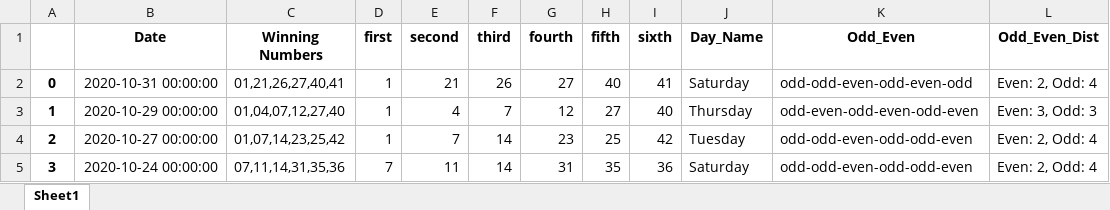
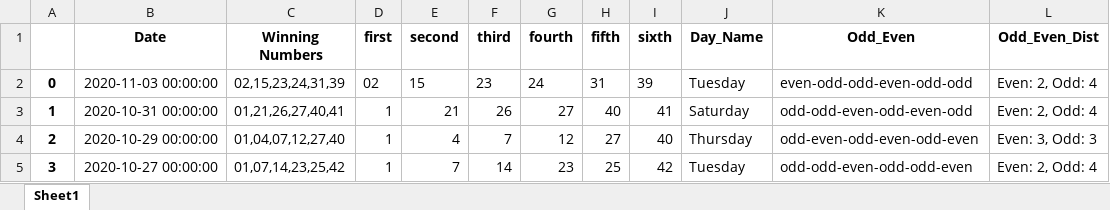
Before and after one commit to Jared-Caraan/Lotto_Analysis, an Excel workbook: Data_Gathering/Results_all.xlsx, sheet Sheet1, drawn as a sheet; only a part is shown; the shorter side is filled out with more unchanged rows; values as stored, in another font and other column widths than the file's, no borders; addresses are those after the commit; the diff names each change by its address in the sheet, - before the commit and + after, or states it on an @@ line.

Commit message:
archive and lotto result

```diff
--- a/Data_Gathering/Results_all.xlsx (sheet Sheet1)
+++ b/Data_Gathering/Results_all.xlsx (sheet Sheet1)
+row 2: 0 | 2020-11-03 00:00:00 | 02,15,23,24,31,39 | 02 | 15 | 23 | 24 | 31 | 39 | Tuesday | even-odd-odd-even-odd-odd | Even: 2, Odd: 4
@@ column A renumbered from row 3 down @@
```
Also changed, not shown: 44 other files.
